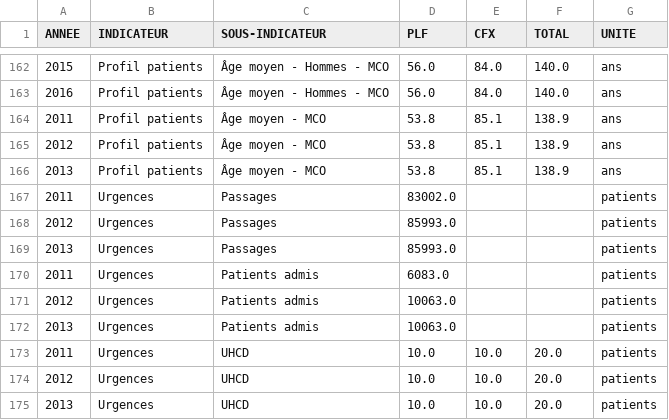
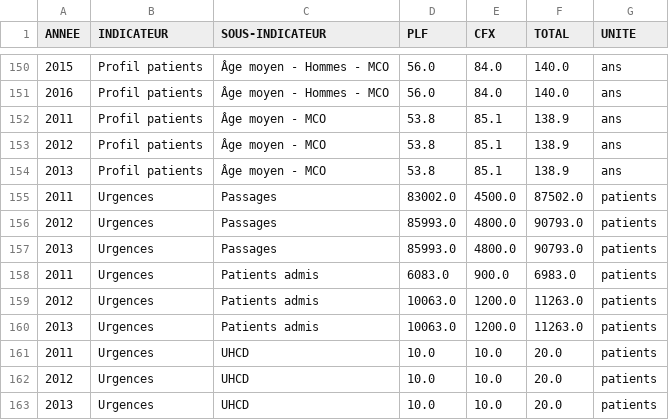
Before and after one commit to Fanaingamampiandra/SmartCareAnalytics, a CSV file: data/patients/patients-data-interpolated.csv, drawn as a sheet; only a part is shown, gaps mark what is left out; the diff covers the shown part only.

```diff
--- a/data/patients/patients-data-interpolated.csv
+++ b/data/patients/patients-data-interpolated.csv
@@ -166,8 +154,8 @@ ANNEE,INDICATEUR,SOUS-INDICATEUR,PLF,CFX,TOTAL,UNITE
 2013,Profil patients,Âge moyen - MCO,53.8,85.1,138.9,ans
-2011,Urgences,Passages,83002.0,,,patients
-2012,Urgences,Passages,85993.0,,,patients
-2013,Urgences,Passages,85993.0,,,patients
-2011,Urgences,Patients admis,6083.0,,,patients
-2012,Urgences,Patients admis,10063.0,,,patients
-2013,Urgences,Patients admis,10063.0,,,patients
+2011,Urgences,Passages,83002.0,4500.0,87502.0,patients
+2012,Urgences,Passages,85993.0,4800.0,90793.0,patients
+2013,Urgences,Passages,85993.0,4800.0,90793.0,patients
+2011,Urgences,Patients admis,6083.0,900.0,6983.0,patients
+2012,Urgences,Patients admis,10063.0,1200.0,11263.0,patients
+2013,Urgences,Patients admis,10063.0,1200.0,11263.0,patients
 2011,Urgences,UHCD,10.0,10.0,20.0,patients
```
Also changed, not shown: 12 removed rows and 30 edited cells elsewhere in this file, data/patients/patients-data-with-crise.csv, data/patients/patients-data.csv, 2 other files.
